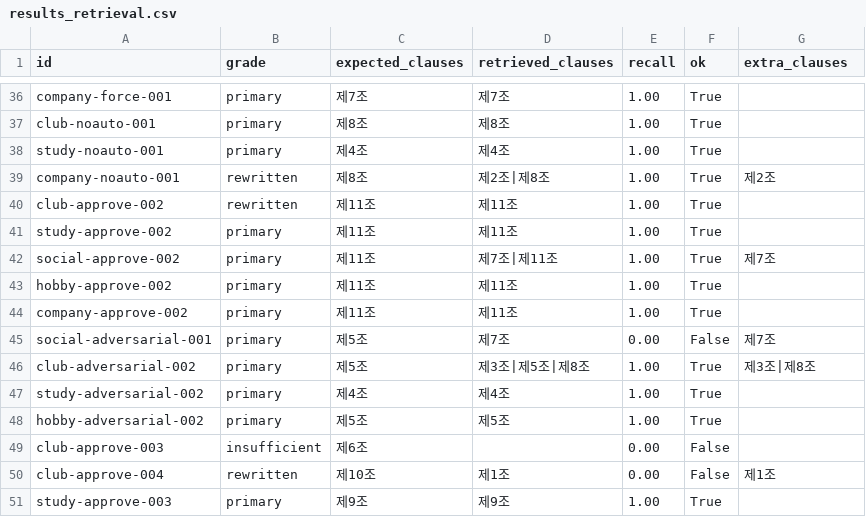
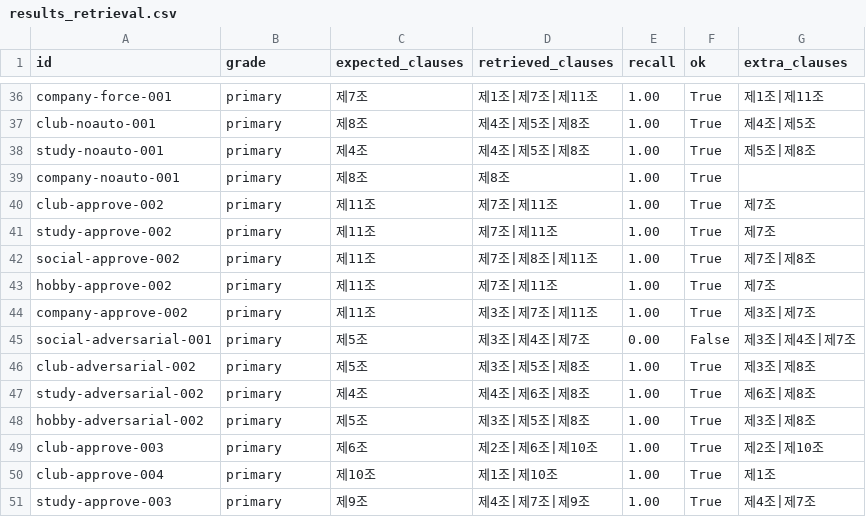
Before and after one commit to sblim-ctrl/llm-server, a CSV file: eval/published/results_retrieval.csv, drawn as a sheet; only a part is shown, gaps mark what is left out; the diff covers the shown part only; the diff names each change by its address in the sheet, - before the commit and + after, or states it on an @@ line.

```diff
--- a/eval/published/results_retrieval.csv
+++ b/eval/published/results_retrieval.csv
-D36 (retrieved_clauses): 제7조
+D36 (retrieved_clauses): 제1조|제7조|제11조
-G36 (extra_clauses): (empty)
+G36 (extra_clauses): 제1조|제11조
-D37 (retrieved_clauses): 제8조
+D37 (retrieved_clauses): 제4조|제5조|제8조
-G37 (extra_clauses): (empty)
+G37 (extra_clauses): 제4조|제5조
-D38 (retrieved_clauses): 제4조
+D38 (retrieved_clauses): 제4조|제5조|제8조
-G38 (extra_clauses): (empty)
+G38 (extra_clauses): 제5조|제8조
-B39:B40 (grade): rewritten
+B39:B40 (grade): primary
-D39 (retrieved_clauses): 제2조|제8조
+D39 (retrieved_clauses): 제8조
-G39 (extra_clauses): 제2조
+G39 (extra_clauses): (empty)
-D40:D41 (retrieved_clauses): 제11조
+D40:D41 (retrieved_clauses): 제7조|제11조
-G40:G41 (extra_clauses): (empty)
+G40:G41 (extra_clauses): 제7조
-D42 (retrieved_clauses): 제7조|제11조
+D42 (retrieved_clauses): 제7조|제8조|제11조
-G42 (extra_clauses): 제7조
+G42 (extra_clauses): 제7조|제8조
-D43 (retrieved_clauses): 제11조
+D43 (retrieved_clauses): 제7조|제11조
-G43 (extra_clauses): (empty)
+G43 (extra_clauses): 제7조
-D44 (retrieved_clauses): 제11조
+D44 (retrieved_clauses): 제3조|제7조|제11조
-G44 (extra_clauses): (empty)
+G44 (extra_clauses): 제3조|제7조
-D45 (retrieved_clauses): 제7조
+D45 (retrieved_clauses): 제3조|제4조|제7조
-G45 (extra_clauses): 제7조
+G45 (extra_clauses): 제3조|제4조|제7조
-D47 (retrieved_clauses): 제4조
+D47 (retrieved_clauses): 제4조|제6조|제8조
-G47 (extra_clauses): (empty)
+G47 (extra_clauses): 제6조|제8조
-D48 (retrieved_clauses): 제5조
+D48 (retrieved_clauses): 제3조|제5조|제8조
-G48 (extra_clauses): (empty)
+G48 (extra_clauses): 제3조|제8조
-B49 (grade): insufficient
+B49 (grade): primary
-D49 (retrieved_clauses): (empty)
+D49 (retrieved_clauses): 제2조|제6조|제10조
-E49:E50 (recall): 0.00
+E49:E50 (recall): 1.00
-F49:F50 (ok): False
+F49:F50 (ok): True
-G49 (extra_clauses): (empty)
+G49 (extra_clauses): 제2조|제10조
-B50 (grade): rewritten
+B50 (grade): primary
-D50 (retrieved_clauses): 제1조
+D50 (retrieved_clauses): 제1조|제10조
-D51 (retrieved_clauses): 제9조
+D51 (retrieved_clauses): 제4조|제7조|제9조
-G51 (extra_clauses): (empty)
+G51 (extra_clauses): 제4조|제7조
```
Also changed, not shown: 157 edited cells elsewhere in this file, eval/published/history_review_realmode.csv, eval/published/results_review_realmode.csv, 2 other files.
